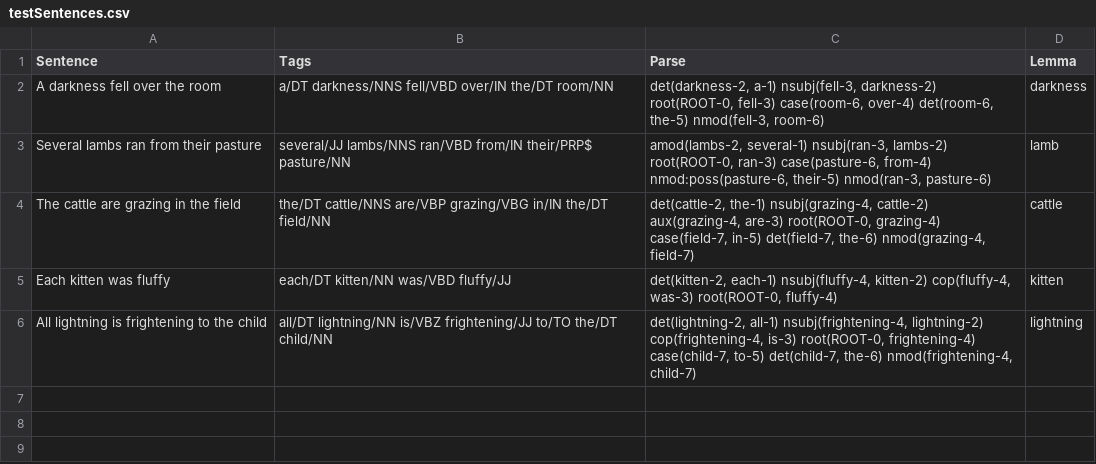
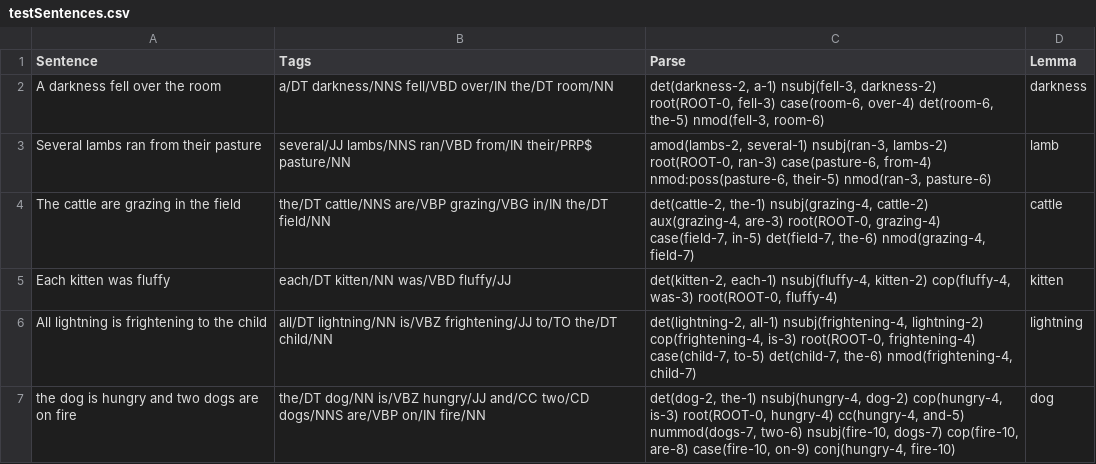
Before and after one commit to QuantitativeSemanticsLab/abstractnouns, a CSV file: countability/testSentences.csv, drawn as a sheet; the diff names each change by its address in the sheet, - before the commit and + after, or states it on an @@ line.

```diff
--- a/countability/testSentences.csv
+++ b/countability/testSentences.csv
+row 7: the dog is hungry and two dogs are on fire | the/DT dog/NN is/VBZ hungry/JJ and/CC two/CD dogs/NNS are/VBP on/IN fire/NN | det(dog-2, the-1) nsubj(hungry-4, dog-2) cop(hungry-4, is-3) root(ROOT-0, hungry-4) cc(hungry-4, and-5) nummod(dogs-7, two-6) nsubj(fire-10, dogs-7) cop(fire-10, are-8) case(fire-10, on-9) conj(hungry-4, fire-10) | dog
```
Also changed, not shown: countability/testSentencesO.csv, 4 other files.
